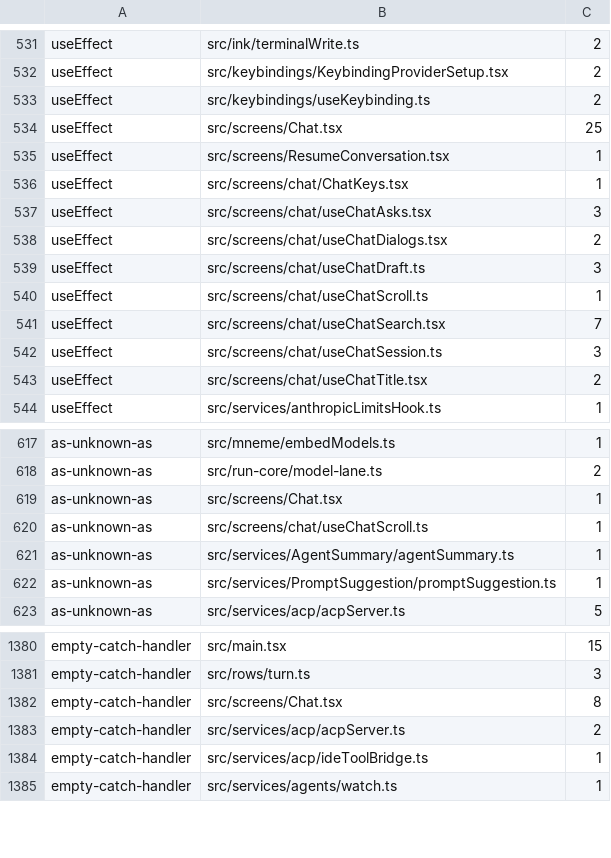
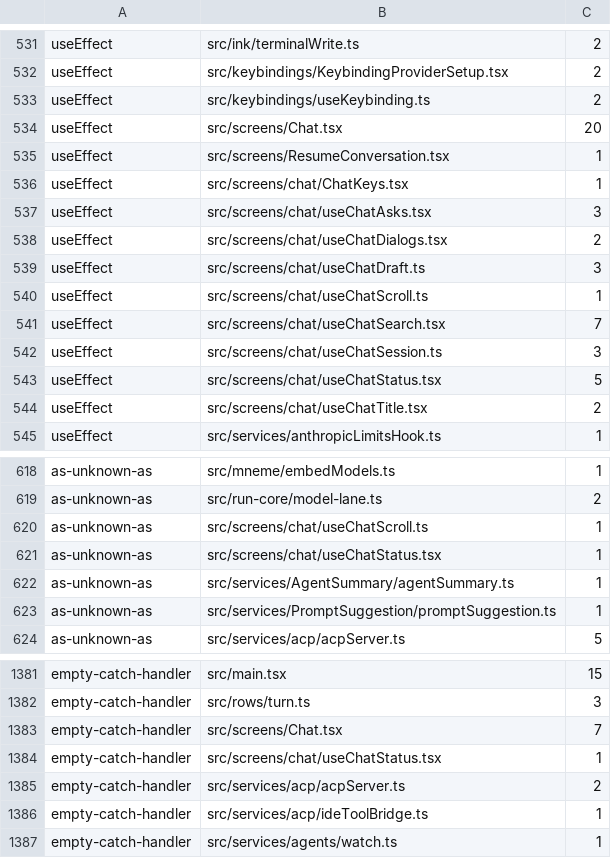
Before and after one commit to Whq02/MercuryCLI, a TSV file: scripts/gate/source-patterns.tsv, drawn as a sheet; only a part is shown, gaps mark what is left out.

```diff
--- a/scripts/gate/source-patterns.tsv
+++ b/scripts/gate/source-patterns.tsv
@@ -533,3 +533,3 @@ useEffect	src/keybindings/KeybindingProviderSetup.tsx	2
 useEffect	src/keybindings/useKeybinding.ts	2
-useEffect	src/screens/Chat.tsx	25
+useEffect	src/screens/Chat.tsx	20
 useEffect	src/screens/ResumeConversation.tsx	1
@@ -542,2 +542,3 @@ useEffect	src/screens/chat/useChatSearch.tsx	7
 useEffect	src/screens/chat/useChatSession.ts	3
+useEffect	src/screens/chat/useChatStatus.tsx	5
 useEffect	src/screens/chat/useChatTitle.tsx	2
@@ -618,4 +619,4 @@ as-unknown-as	src/mneme/embedModels.ts	1
 as-unknown-as	src/run-core/model-lane.ts	2
-as-unknown-as	src/screens/Chat.tsx	1
 as-unknown-as	src/screens/chat/useChatScroll.ts	1
+as-unknown-as	src/screens/chat/useChatStatus.tsx	1
 as-unknown-as	src/services/AgentSummary/agentSummary.ts	1
@@ -1381,3 +1382,4 @@ empty-catch-handler	src/main.tsx	15
 empty-catch-handler	src/rows/turn.ts	3
-empty-catch-handler	src/screens/Chat.tsx	8
+empty-catch-handler	src/screens/Chat.tsx	7
+empty-catch-handler	src/screens/chat/useChatStatus.tsx	1
 empty-catch-handler	src/services/acp/acpServer.ts	2
```
Also changed, not shown: scripts/gate/unit-size.tsv, 3 other files.
